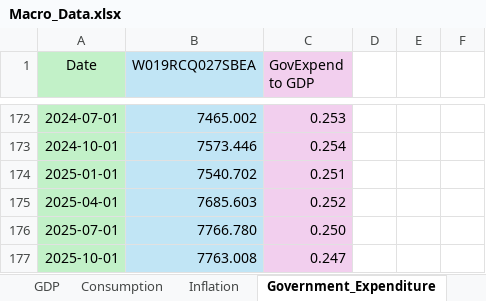
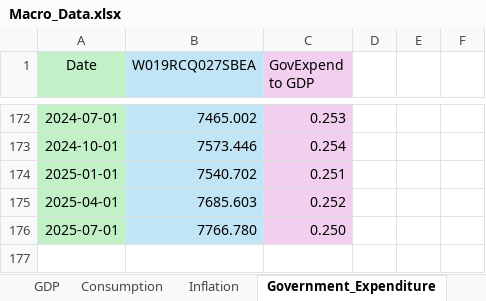
Before and after one commit to diazsangeve-lab/Macro-Project, an Excel workbook: data/Macro_Data.xlsx, sheet Government_Expenditure, drawn as a sheet; only a part is shown, gaps mark what is left out; values as stored, in another font and other column widths than the file's, no borders; the diff names each change by its address in the sheet, - before the commit and + after, or states it on an @@ line.

```diff
--- a/data/Macro_Data.xlsx (sheet Government_Expenditure)
+++ b/data/Macro_Data.xlsx (sheet Government_Expenditure)
-row 177: 2025-10-01 | 7763.008 | 0.247
```
Also changed, not shown: sheet Logged Data, sheet Total_Public_Debt, sheet GDP, sheet Consumption, sheet Working_Age_Population, sheet Inflation, formulas that keep their value, 3 other files.
